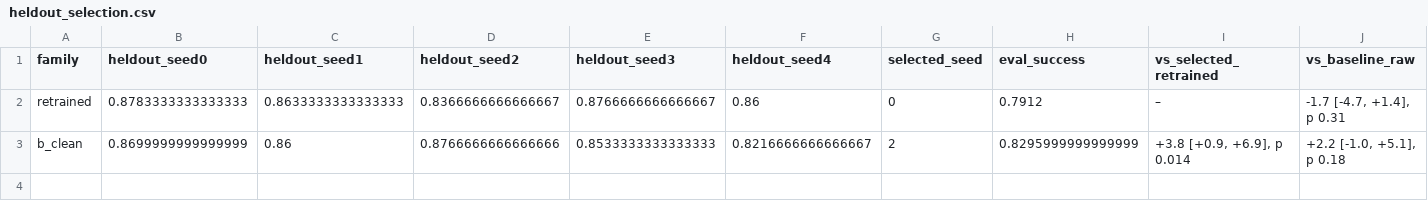
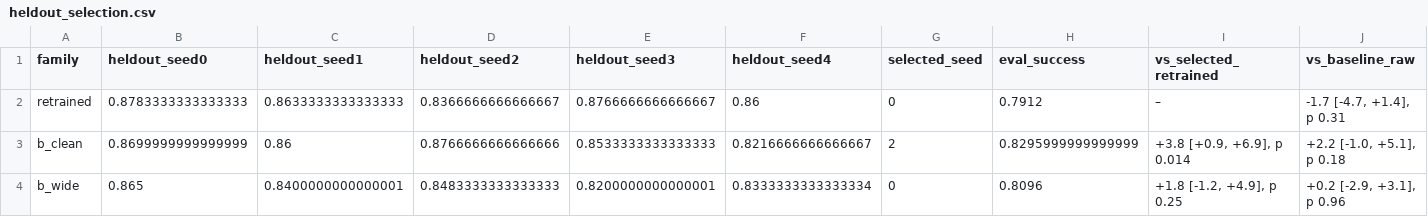
Before and after one commit to scaevolabars/fbplan, a CSV file: results/medium/heldout_selection.csv, drawn as a sheet.

Commit message:
Add approach B wide results and its held-out selection; giant oracle failure classes

```diff
--- a/results/medium/heldout_selection.csv
+++ b/results/medium/heldout_selection.csv
@@ -3 +3,2 @@ retrained,0.8783333333333333,0.8633333333333333,0.8366666666666667,0.87666666666
 b_clean,0.8699999999999999,0.86,0.8766666666666666,0.8533333333333333,0.8216666666666667,2,0.8295999999999999,"+3.8 [+0.9, +6.9], p 0.014","+2.2 [-1.0, +5.1], p 0.18"
+b_wide,0.865,0.8400000000000001,0.8483333333333333,0.8200000000000001,0.8333333333333334,0,0.8096,"+1.8 [-1.2, +4.9], p 0.25","+0.2 [-2.9, +3.1], p 0.96"
```
Also changed, not shown: 12 other files.
